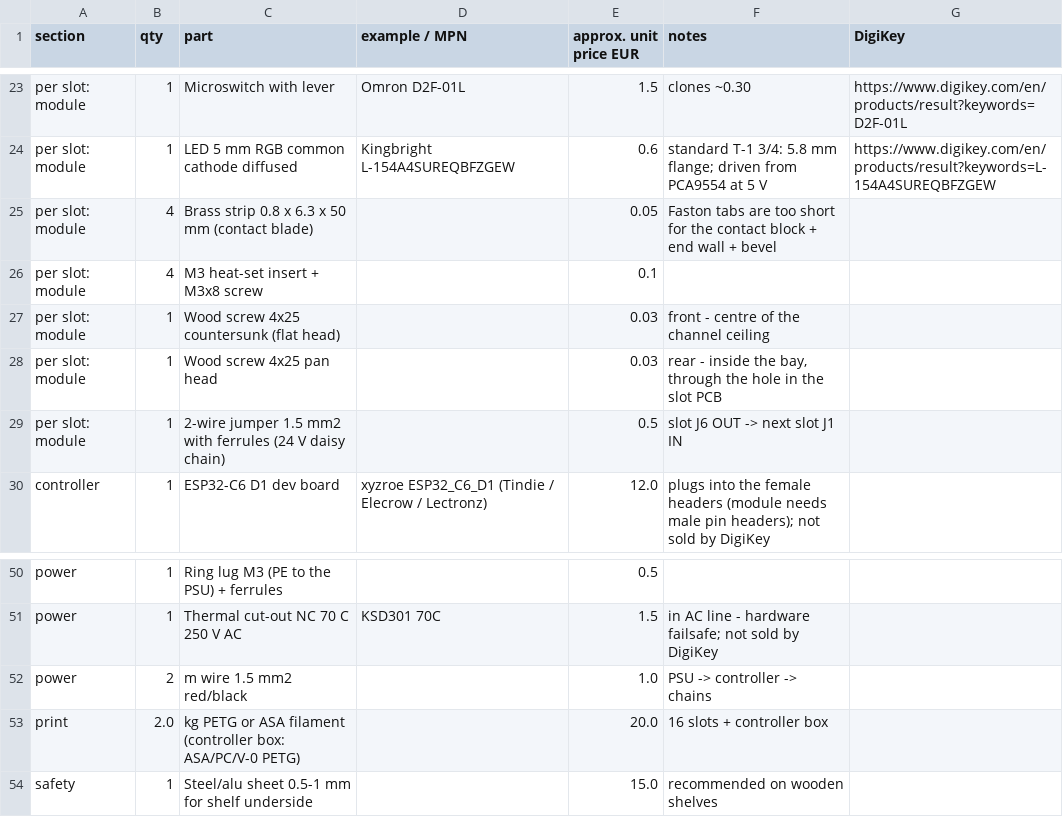
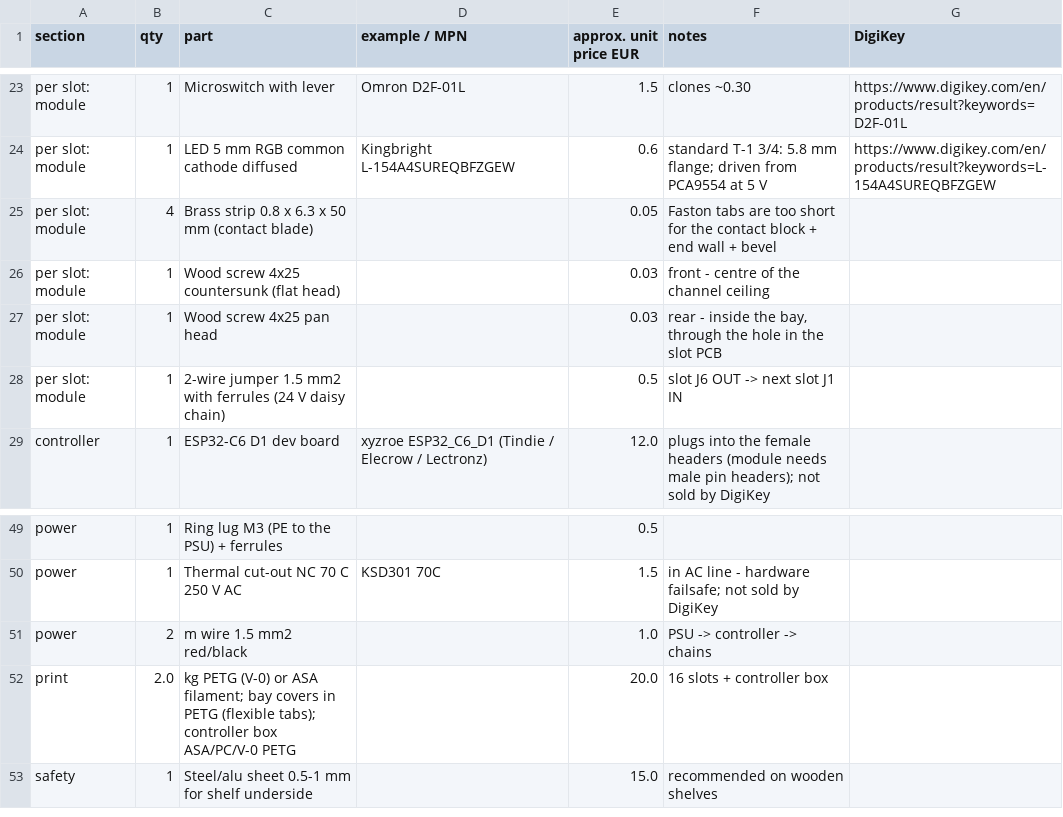
Before and after one commit to Gultak/parkside-charger, a CSV file: electronics/bom.csv, drawn as a sheet; only a part is shown, gaps mark what is left out.

```diff
--- a/electronics/bom.csv
+++ b/electronics/bom.csv
@@ -25,3 +25,2 @@ per slot: module,1,LED 5 mm RGB common cathode diffused,Kingbright L-154A4SUREQB
 per slot: module,4,Brass strip 0.8 x 6.3 x 50 mm (contact blade),,0.05,Faston tabs are too short for the contact block + end wall + bevel,
-per slot: module,4,M3 heat-set insert + M3x8 screw,,0.1,,
 per slot: module,1,Wood screw 4x25 countersunk (flat head),,0.03,front - centre of the channel ceiling,
@@ -52,3 +51,3 @@ power,1,Thermal cut-out NC 70 C 250 V AC,KSD301 70C,1.5,in AC line - hardware fa
 power,2,m wire 1.5 mm2 red/black,,1.0,PSU -> controller -> chains,
-print,2.0,kg PETG or ASA filament (controller box: ASA/PC/V-0 PETG),,20.0,16 slots + controller box,
+print,2.0,kg PETG (V-0) or ASA filament; bay covers in PETG (flexible tabs); controller box ASA/PC/V-0 PETG,,20.0,16 slots + controller box,
 safety,1,Steel/alu sheet 0.5-1 mm for shelf underside,,15.0,recommended on wooden shelves,
```
Also changed, not shown: 17 other files.
